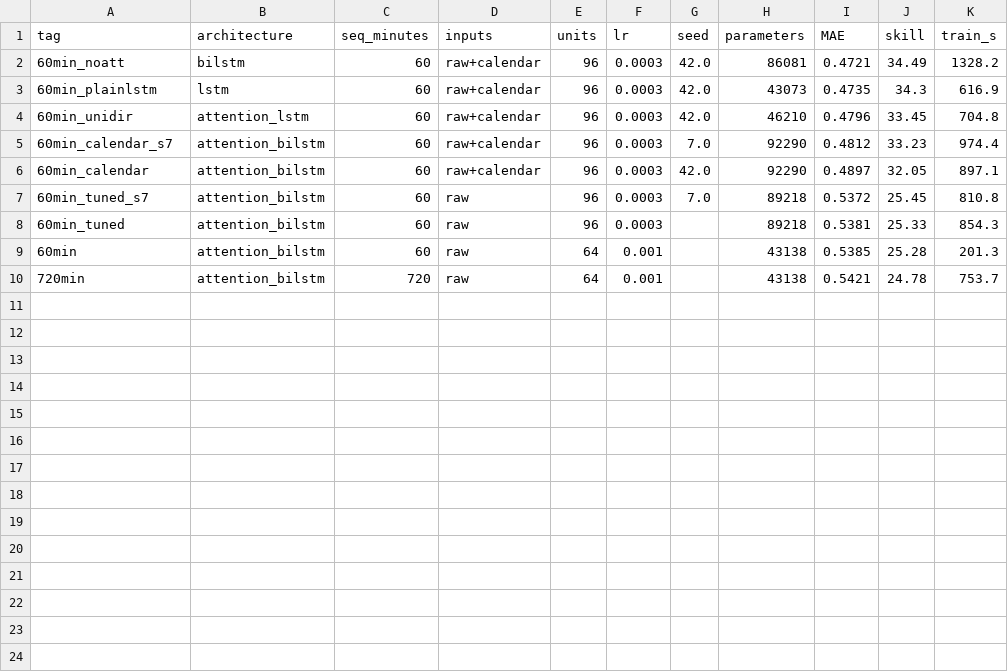
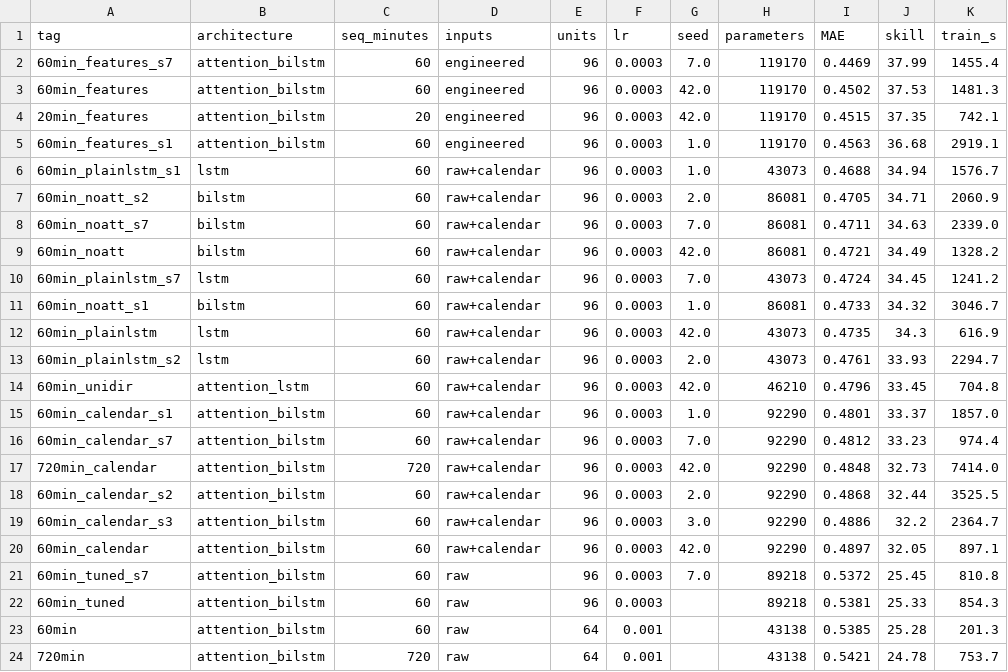
Before and after one commit to srnkaiser/IoT-Weather-Station, a CSV file: results/all_runs.csv, drawn as a sheet; the diff names each change by its address in the sheet, - before the commit and + after, or states it on an @@ line.

```diff
--- a/results/all_runs.csv
+++ b/results/all_runs.csv
+row 2: 60min_features_s7 | attention_bilstm | 60 | engineered | 96 | 0.0003 | 7.0 | 119170 | 0.4469 | 37.99 | 1455.4
+row 3: 60min_features | attention_bilstm | 60 | engineered | 96 | 0.0003 | 42.0 | 119170 | 0.4502 | 37.53 | 1481.3
+row 4: 20min_features | attention_bilstm | 20 | engineered | 96 | 0.0003 | 42.0 | 119170 | 0.4515 | 37.35 | 742.1
+row 5: 60min_features_s1 | attention_bilstm | 60 | engineered | 96 | 0.0003 | 1.0 | 119170 | 0.4563 | 36.68 | 2919.1
+row 6: 60min_plainlstm_s1 | lstm | 60 | raw+calendar | 96 | 0.0003 | 1.0 | 43073 | 0.4688 | 34.94 | 1576.7
+row 7: 60min_noatt_s2 | bilstm | 60 | raw+calendar | 96 | 0.0003 | 2.0 | 86081 | 0.4705 | 34.71 | 2060.9
+row 8: 60min_noatt_s7 | bilstm | 60 | raw+calendar | 96 | 0.0003 | 7.0 | 86081 | 0.4711 | 34.63 | 2339.0
+row 10: 60min_plainlstm_s7 | lstm | 60 | raw+calendar | 96 | 0.0003 | 7.0 | 43073 | 0.4724 | 34.45 | 1241.2
+row 11: 60min_noatt_s1 | bilstm | 60 | raw+calendar | 96 | 0.0003 | 1.0 | 86081 | 0.4733 | 34.32 | 3046.7
+row 13: 60min_plainlstm_s2 | lstm | 60 | raw+calendar | 96 | 0.0003 | 2.0 | 43073 | 0.4761 | 33.93 | 2294.7
+row 15: 60min_calendar_s1 | attention_bilstm | 60 | raw+calendar | 96 | 0.0003 | 1.0 | 92290 | 0.4801 | 33.37 | 1857.0
+row 17: 720min_calendar | attention_bilstm | 720 | raw+calendar | 96 | 0.0003 | 42.0 | 92290 | 0.4848 | 32.73 | 7414.0
+row 18: 60min_calendar_s2 | attention_bilstm | 60 | raw+calendar | 96 | 0.0003 | 2.0 | 92290 | 0.4868 | 32.44 | 3525.5
+row 19: 60min_calendar_s3 | attention_bilstm | 60 | raw+calendar | 96 | 0.0003 | 3.0 | 92290 | 0.4886 | 32.2 | 2364.7
```
Also changed, not shown: results/runs_by_configuration.csv, 40 other files.
